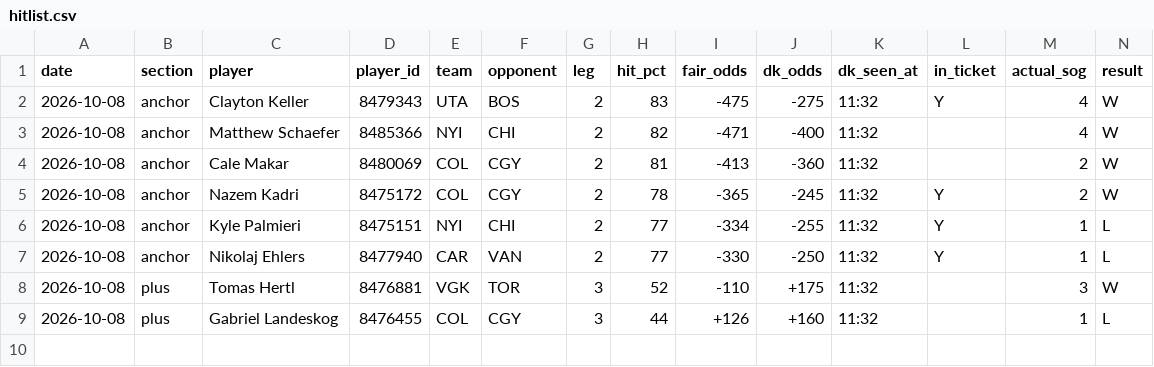
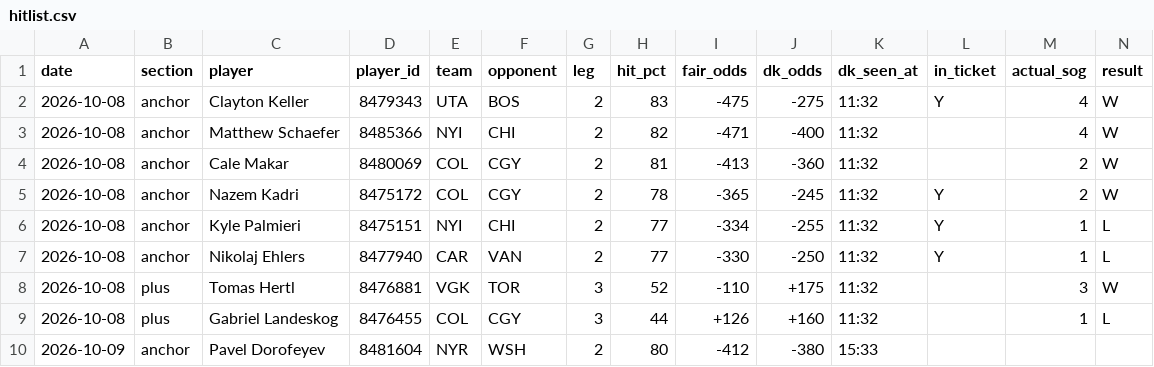
Before and after one commit to phumbad-lab/nhl-sog-hitlist, a CSV file: hitlist.csv, drawn as a sheet; only a part is shown; rows hold the shown columns only; the diff names each change by its address in the sheet, - before the commit and + after, or states it on an @@ line.

```diff
--- a/hitlist.csv
+++ b/hitlist.csv
+row 10: 2026-10-09 | anchor | Pavel Dorofeyev | 8481604 | NYR | WSH | 2 | 80 | -412 | -380 | 15:33
```
Also changed, not shown: 1 other file.
